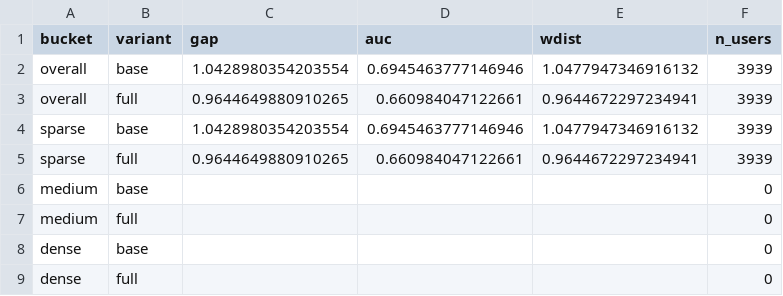
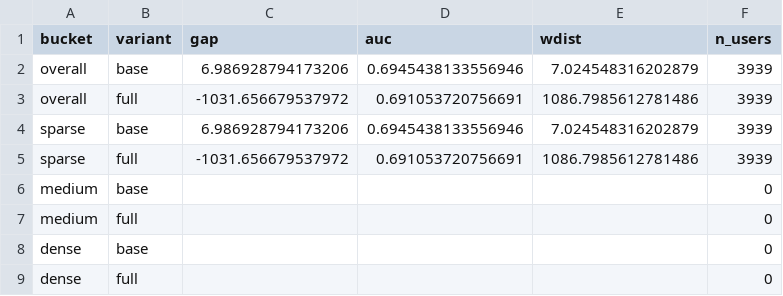
Before and after one commit to WANGLin0126/onerec, a CSV file: onerec_v2/DRAGON/analysis/results/tables/score_dist_metrics_clothing_sparse.csv, drawn as a sheet.

Commit message:
modified:   onerec_v2/DRAGON/analysis/exp.md 	modified:   onerec_v2/DRAGON/analysis/exp_score_dist.py 	modified:   onerec_v2/DRAGON/analysis/exp_tsne_cluster.py 	modified:   onerec_v2/DRAGON/analysis/results/figures/score_kde_bybucket_clothing_sparse.pdf 	modified:   onerec_v2/DRAGON/analysis/results/figures/score_kde_bybucket_clothing_sparse.png 	modified:   onerec_v2/DRAGON/analysis/results/figures/score_kde_bybucket_sports_sparse.pdf 	modified:   onerec_v2/DRAGON/analysis/results/figures/score_kde_bybucket_sports_sparse.png 	modified:   onerec_v2/DRAGON/analysis/results/figures/score_kde_clothing_sparse.pdf 	modified:   onerec_v2/DRAGON/analysis/results/figures/score_kde_clothing_sparse.png 	modified:   onerec_v2/DRAGON/analysis/results/figures/score_kde_sports_sparse.pdf 	modified:   onerec_v2/DRAGON/analysis/results/figures/score_kde_sports_sparse.png 	new file:   onerec_v2/DRAGON/analysis/results/figures/tsne_baby_sparse_item_fused_proxy_K10_top100.pdf 	modified:   onerec_v2/DRAGON/analysis/results/figures/tsne_clothing_sparse_item_fused_proxy_K10.pdf 	new file:   onerec_v2/DRAGON/analysis/results/figures/tsne_sports_sparse_item_fused_proxy_K10_top100.pdf 	modified:   onerec_v2/DRAGON/analysis/results/tables/cluster_metrics_baby_sparse.csv 	modified:   onerec_v2/DRAGON/analysis/results/tables/cluster_metrics_clothing_sparse.csv 	modified:   onerec_v2/DRAGON/analysis/results/tables/cluster_metrics_sports_sparse.csv 	modified:   onerec_v2/DRAGON/analysis/results/tables/score_dist_metrics_clothing_sparse.csv 	modified:   onerec_v2/DRAGON/analysis/results/tables/score_dist_metrics_sports_sparse.csv 	modified:   onerec_v2/DRAGON/analysis/results/tables/scores_clothing_sparse_base.csv 	modified:   onerec_v2/DRAGON/analysis/results/tables/scores_clothing_sparse_full.csv 	modified:   onerec_v2/DRAGON/analysis/results/tables/scores_sports_sparse_base.csv 	modified:   onerec_v2/DRAGON/analysis/results/tables/scores_sports_sparse_full.csv 	modified:   onerec_v2/DRAGON/main.py 	modified:   onerec_v2/DRAGON/models/dragon.py 	deleted:    onerec_v2/DRAGON/nohup.out

```diff
--- a/onerec_v2/DRAGON/analysis/results/tables/score_dist_metrics_clothing_sparse.csv
+++ b/onerec_v2/DRAGON/analysis/results/tables/score_dist_metrics_clothing_sparse.csv
@@ -1,6 +1,6 @@
 bucket,variant,gap,auc,wdist,n_users
-overall,base,1.0428980354203554,0.6945463777146946,1.0477947346916132,3939
-overall,full,0.9644649880910265,0.660984047122661,0.9644672297234941,3939
-sparse,base,1.0428980354203554,0.6945463777146946,1.0477947346916132,3939
-sparse,full,0.9644649880910265,0.660984047122661,0.9644672297234941,3939
+overall,base,6.986928794173206,0.6945438133556946,7.024548316202879,3939
+overall,full,-1031.656679537972,0.691053720756691,1086.7985612781486,3939
+sparse,base,6.986928794173206,0.6945438133556946,7.024548316202879,3939
+sparse,full,-1031.656679537972,0.691053720756691,1086.7985612781486,3939
 medium,base,,,,0
```
Also changed, not shown: onerec_v2/DRAGON/analysis/results/tables/cluster_metrics_baby_sparse.csv, onerec_v2/DRAGON/analysis/results/tables/cluster_metrics_clothing_sparse.csv, 23 other files.
